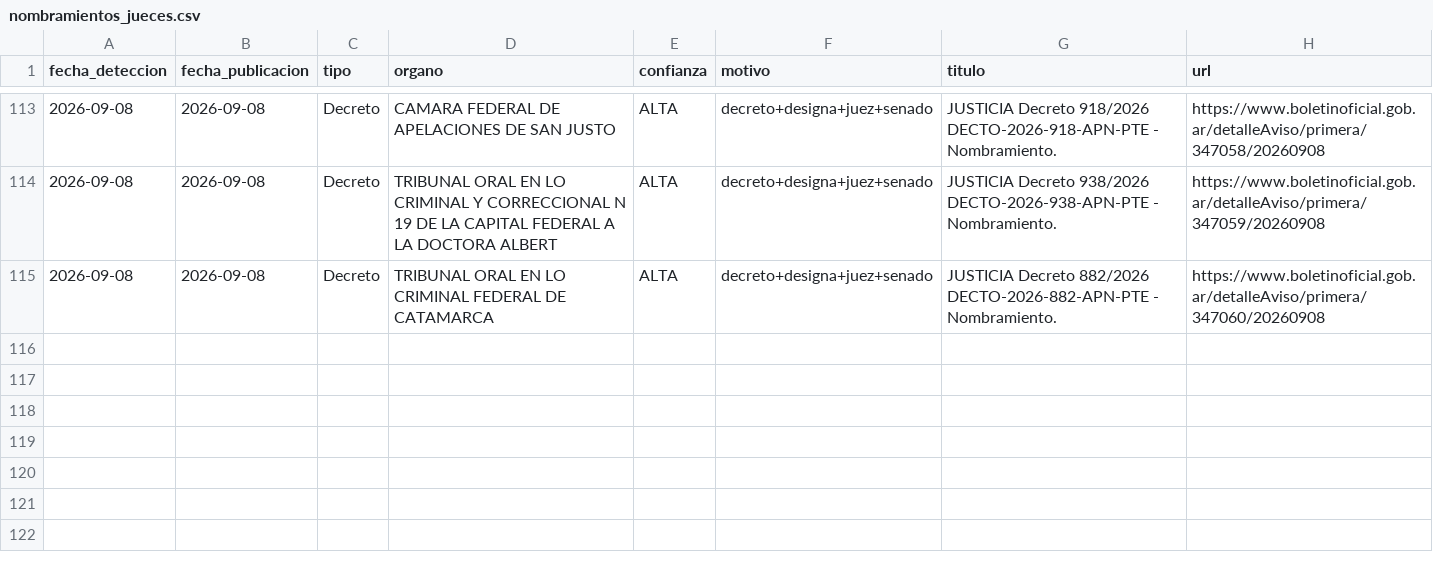
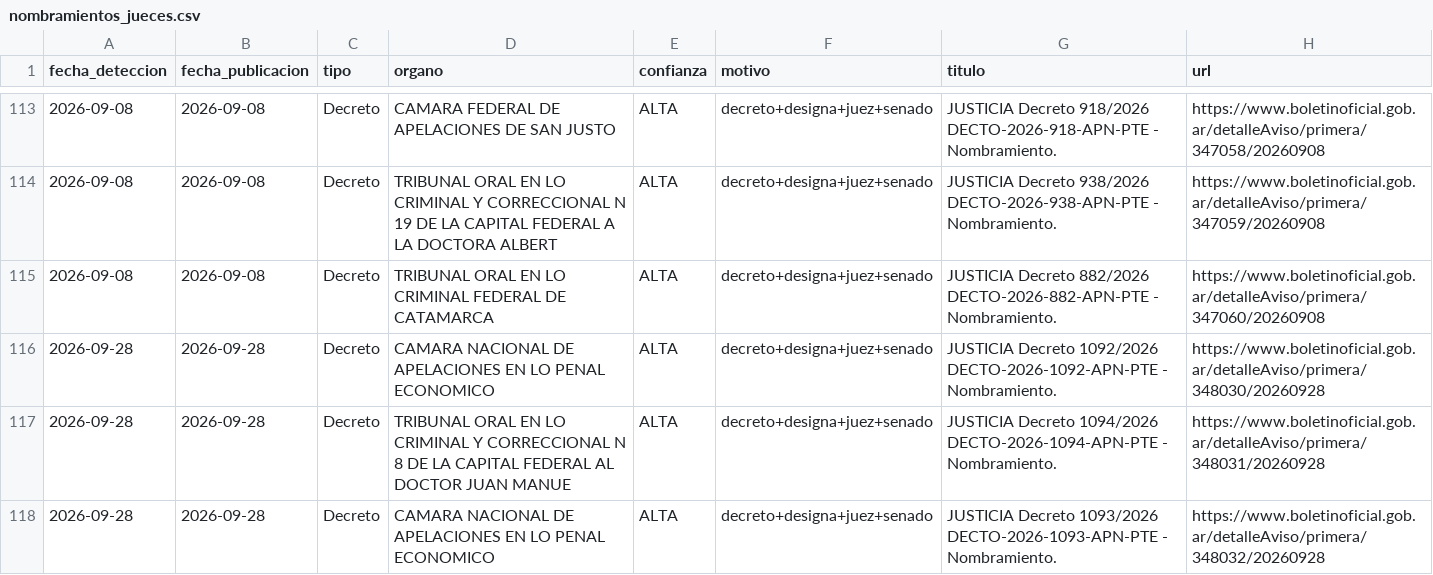
Before and after one commit to Politicas-Publicas-LyP/Monitor-Institucional-Argentino, a CSV file: output/nombramientos_jueces.csv, drawn as a sheet; only a part is shown, gaps mark what is left out; the diff names each change by its address in the sheet, - before the commit and + after, or states it on an @@ line.

```diff
--- a/output/nombramientos_jueces.csv
+++ b/output/nombramientos_jueces.csv
+row 116: 2026-09-28 | 2026-09-28 | Decreto | CAMARA NACIONAL DE APELACIONES EN LO PENAL ECONOMICO | ALTA | decreto+designa+juez+senado | JUSTICIA Decreto 1092/2026 DECTO-2026-1092-APN-PTE - Nombramiento. | https://www.boletinoficial.gob.ar/detalleAviso/primera/348030/20260928
+row 117: 2026-09-28 | 2026-09-28 | Decreto | TRIBUNAL ORAL EN LO CRIMINAL Y CORRECCIONAL N 8 DE LA CAPITAL FEDERAL AL DOCTOR JUAN MANUE | ALTA | decreto+designa+juez+senado | JUSTICIA Decreto 1094/2026 DECTO-2026-1094-APN-PTE - Nombramiento. | https://www.boletinoficial.gob.ar/detalleAviso/primera/348031/20260928
+row 118: 2026-09-28 | 2026-09-28 | Decreto | CAMARA NACIONAL DE APELACIONES EN LO PENAL ECONOMICO | ALTA | decreto+designa+juez+senado | JUSTICIA Decreto 1093/2026 DECTO-2026-1093-APN-PTE - Nombramiento. | https://www.boletinoficial.gob.ar/detalleAviso/primera/348032/20260928
```
